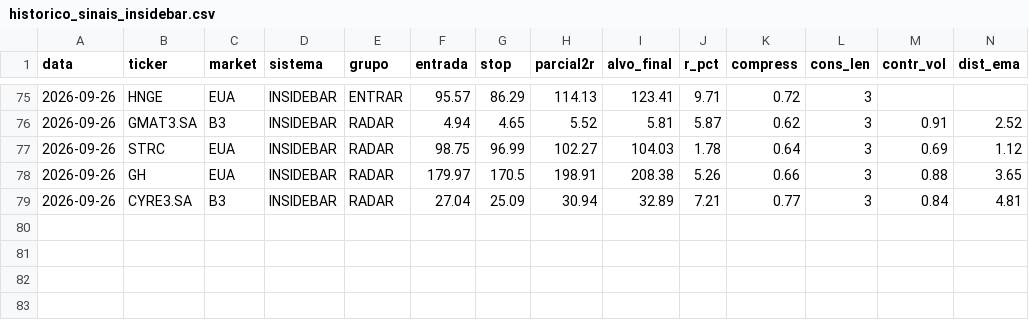
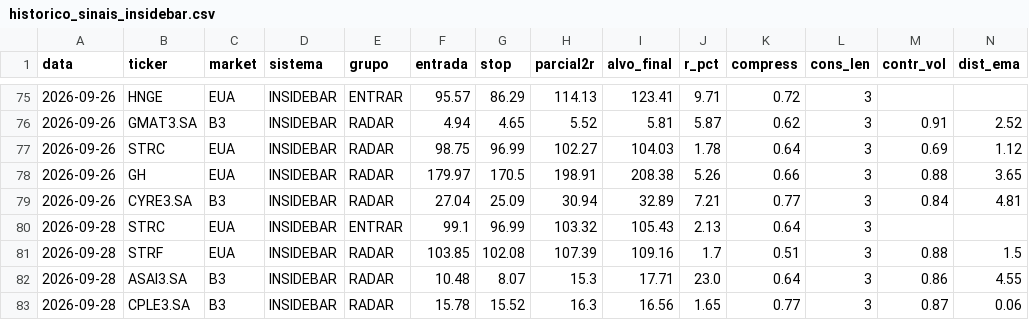
Before and after one commit to cassiocarvalho750-create/TradeDesk, a CSV file: historico_sinais_insidebar.csv, drawn as a sheet; only a part is shown, gaps mark what is left out; rows hold the shown columns only; the diff names each change by its address in the sheet, - before the commit and + after, or states it on an @@ line.

```diff
--- a/historico_sinais_insidebar.csv
+++ b/historico_sinais_insidebar.csv
+row 80: 2026-09-28 | STRC | EUA | INSIDEBAR | ENTRAR | 99.1 | 96.99 | 103.32 | 105.43 | 2.13 | 0.64 | 3
+row 81: 2026-09-28 | STRF | EUA | INSIDEBAR | RADAR | 103.85 | 102.08 | 107.39 | 109.16 | 1.7 | 0.51 | 3 | 0.88 | 1.5
+row 82: 2026-09-28 | ASAI3.SA | B3 | INSIDEBAR | RADAR | 10.48 | 8.07 | 15.3 | 17.71 | 23.0 | 0.64 | 3 | 0.86 | 4.55
+row 83: 2026-09-28 | CPLE3.SA | B3 | INSIDEBAR | RADAR | 15.78 | 15.52 | 16.3 | 16.56 | 1.65 | 0.77 | 3 | 0.87 | 0.06
```
Also changed, not shown: historico_confluencia.csv, historico_sinais_didi.csv, 13 other files.
